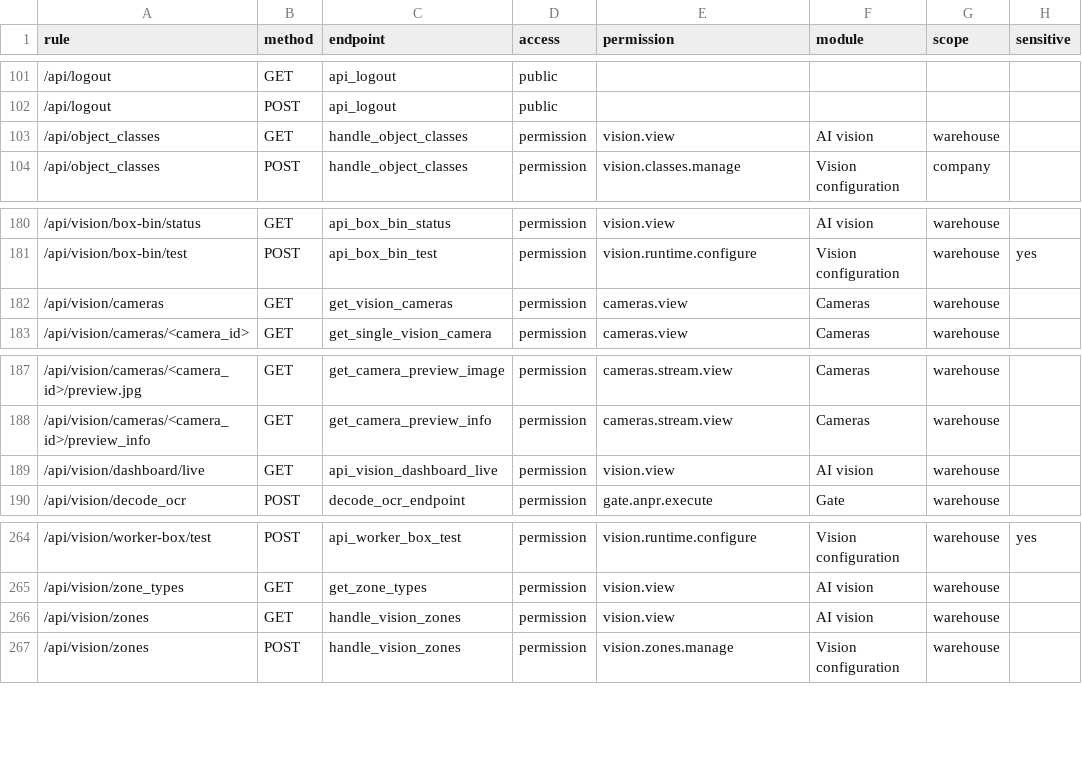
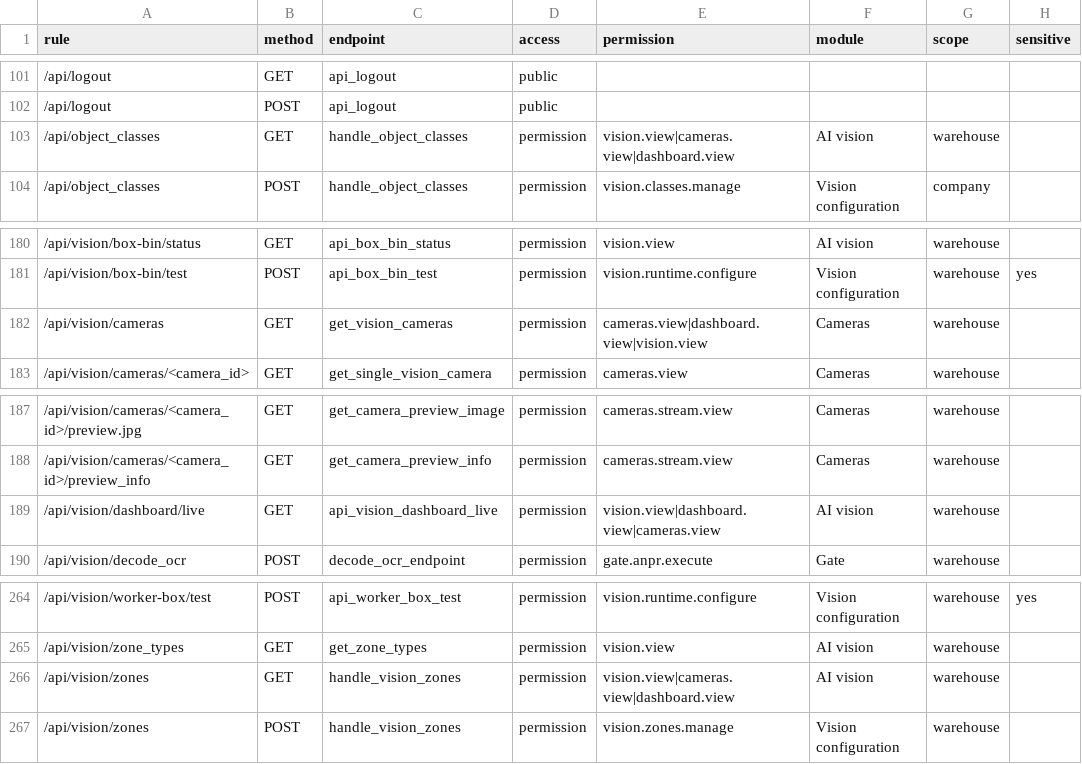
Before and after one commit to hxydxn1611/skantha-wms, a CSV file: docs/rbac_route_map.csv, drawn as a sheet; only a part is shown, gaps mark what is left out; the diff covers the shown part only; the diff names each change by its address in the sheet, - before the commit and + after, or states it on an @@ line.

```diff
--- a/docs/rbac_route_map.csv
+++ b/docs/rbac_route_map.csv
-E103 (permission): vision.view
+E103 (permission): vision.view|cameras.view|dashboard.view
-E182 (permission): cameras.view
+E182 (permission): cameras.view|dashboard.view|vision.view
-E189 (permission): vision.view
+E189 (permission): vision.view|dashboard.view|cameras.view
-E266 (permission): vision.view
+E266 (permission): vision.view|cameras.view|dashboard.view
```
Also changed, not shown: 15 edited cells elsewhere in this file, 15 other files.
